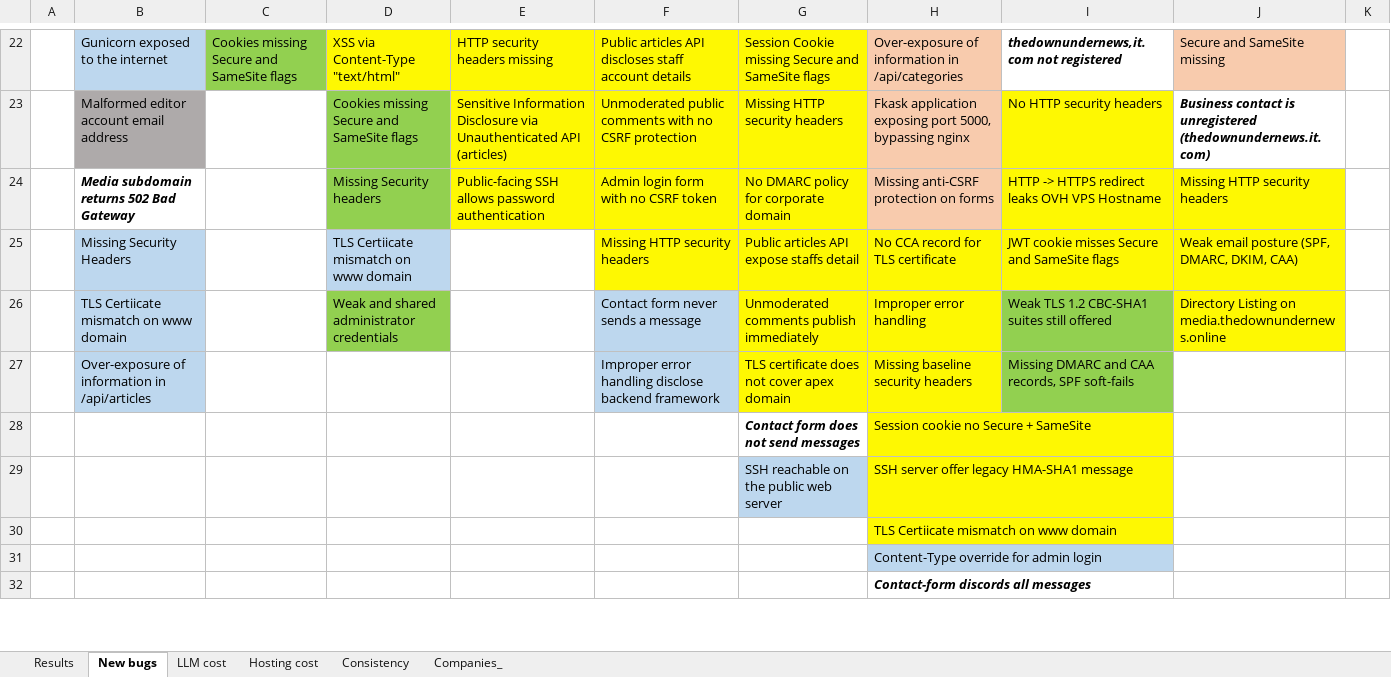
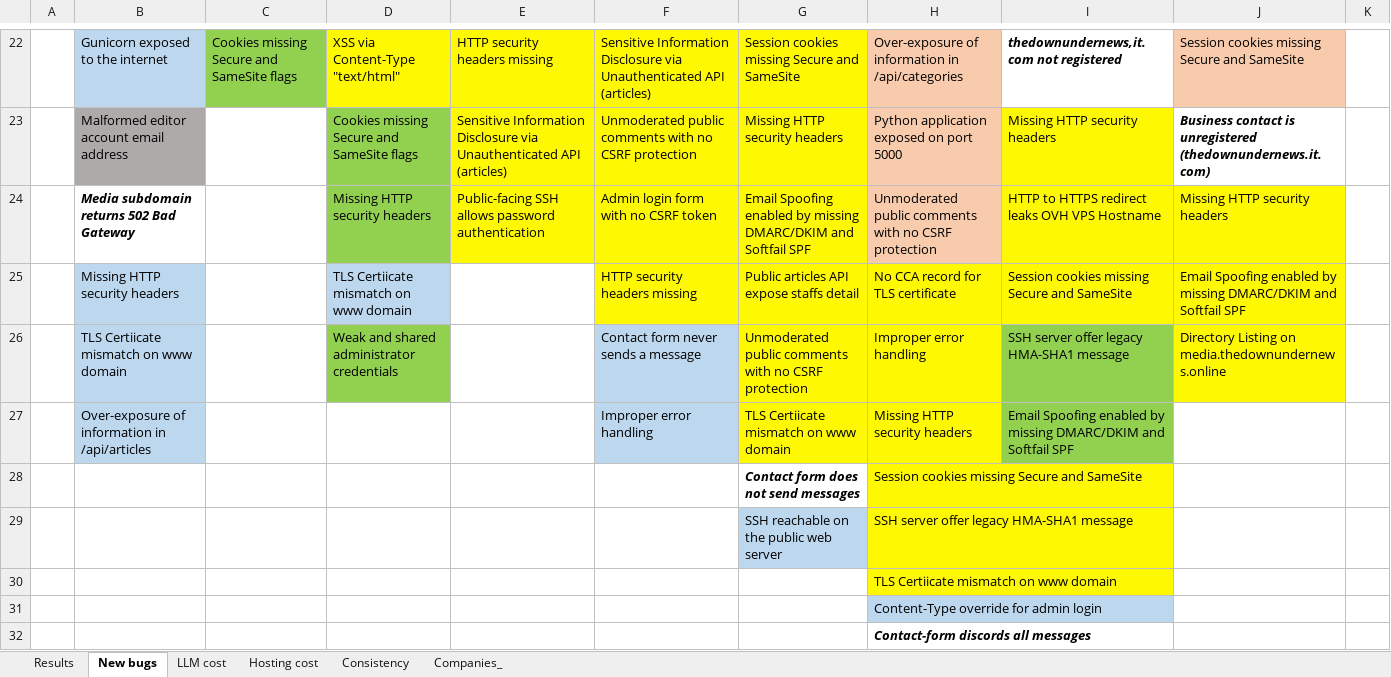
Before and after one commit to hackernese/OpenSec, an Excel workbook: results/Results.xlsx, sheet New bugs, drawn as a sheet; only a part is shown, gaps mark what is left out; values as stored, in another font and other column widths than the file's, no borders; charts and pictures not drawn; removed rows and columns are numbered as before the commit, all else as after; rows hold the shown columns only; the diff covers the shown part only; the diff names each change by its address in the sheet, - before the commit and + after, or states it on an @@ line.

```diff
--- a/results/Results.xlsx (sheet New bugs)
+++ b/results/Results.xlsx (sheet New bugs)
-F22: Public articles API discloses staff account details
+F22: Sensitive Information Disclosure via Unauthenticated API (articles)
-G22: Session Cookie missing Secure and SameSite flags
+G22: Session cookies missing Secure and SameSite
-J22: Secure and SameSite missing
+J22: Session cookies missing Secure and SameSite
-H23: Fkask application exposing port 5000, bypassing nginx
+H23: Python application exposed on port 5000
-I23: No HTTP security headers
+I23: Missing HTTP security headers
-D24: Missing Security headers
+D24: Missing HTTP security headers
-G24: No DMARC policy for corporate domain
+G24: Email Spoofing enabled by missing DMARC/DKIM and Softfail SPF
-H24: Missing anti-CSRF protection on forms
+H24: Unmoderated public comments with no CSRF protection
-I24: HTTP -> HTTPS redirect leaks OVH VPS Hostname
+I24: HTTP to HTTPS redirect leaks OVH VPS Hostname
-B25: Missing Security Headers
+B25: Missing HTTP security headers
-F25: Missing HTTP security headers
+F25: HTTP security headers missing
-I25: JWT cookie misses Secure and SameSite flags
+I25: Session cookies missing Secure and SameSite
-J25: Weak email posture (SPF, DMARC, DKIM, CAA)
+J25: Email Spoofing enabled by missing DMARC/DKIM and Softfail SPF
-G26: Unmoderated comments publish immediately
+G26: Unmoderated public comments with no CSRF protection
-I26: Weak TLS 1.2 CBC-SHA1 suites still offered
+I26: SSH server offer legacy HMA-SHA1 message
-row 27:  | Over-exposure of information in /api/articles |  |  |  | Improper error handling disclose backend framework | TLS certificate does not cover apex domain | Missing baseline security headers | Missing DMARC and CAA records, SPF soft-fails
+row 27:  | Over-exposure of information in /api/articles |  |  |  | Improper error handling | TLS Certiicate mismatch on www domain | Missing HTTP security headers | Email Spoofing enabled by missing DMARC/DKIM and Softfail SPF
-H28: Session cookie no Secure + SameSite
+H28: Session cookies missing Secure and SameSite
```
Also changed, not shown: 1 added row, 1 removed row and 86 edited cells elsewhere in this sheet, sheet Results, charts or pictures, 5 other files.
